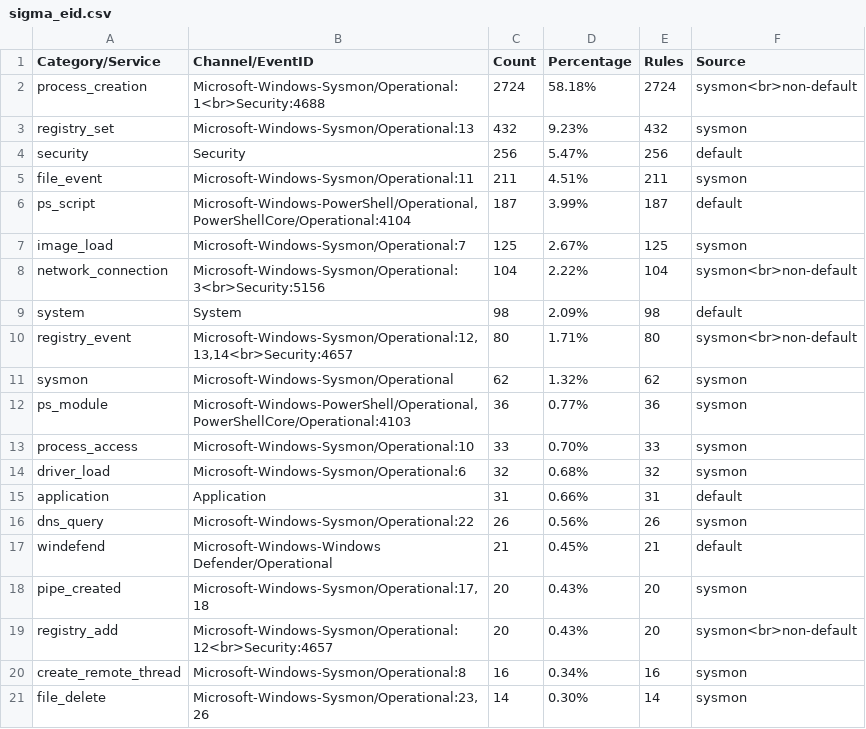
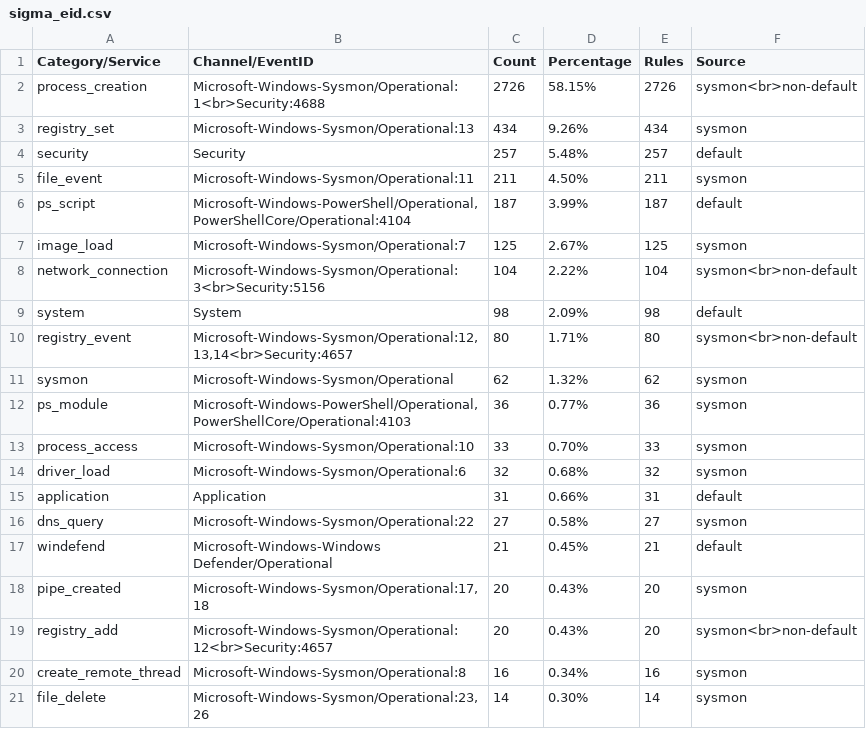
Before and after one commit to fukusuket/InvestigateWindowsLogSetting, a CSV file: sigma_eid.csv, drawn as a sheet.

```diff
--- a/sigma_eid.csv
+++ b/sigma_eid.csv
@@ -1,6 +1,6 @@
 Category/Service,Channel/EventID,Count,Percentage,Rules,Source
-process_creation,Microsoft-Windows-Sysmon/Operational:1<br>Security:4688,2724,58.18%,2724,sysmon<br>non-default
-registry_set,Microsoft-Windows-Sysmon/Operational:13,432,9.23%,432,sysmon
-security,Security,256,5.47%,256,default
-file_event,Microsoft-Windows-Sysmon/Operational:11,211,4.51%,211,sysmon
+process_creation,Microsoft-Windows-Sysmon/Operational:1<br>Security:4688,2726,58.15%,2726,sysmon<br>non-default
+registry_set,Microsoft-Windows-Sysmon/Operational:13,434,9.26%,434,sysmon
+security,Security,257,5.48%,257,default
+file_event,Microsoft-Windows-Sysmon/Operational:11,211,4.50%,211,sysmon
 ps_script,"Microsoft-Windows-PowerShell/Operational,PowerShellCore/Operational:4104",187,3.99%,187,default
@@ -15,3 +15,3 @@ driver_load,Microsoft-Windows-Sysmon/Operational:6,32,0.68%,32,sysmon
 application,Application,31,0.66%,31,default
-dns_query,Microsoft-Windows-Sysmon/Operational:22,26,0.56%,26,sysmon
+dns_query,Microsoft-Windows-Sysmon/Operational:22,27,0.58%,27,sysmon
 windefend,Microsoft-Windows-Windows Defender/Operational,21,0.45%,21,default
```
Also changed, not shown: security_eid.csv, 3 other files.
